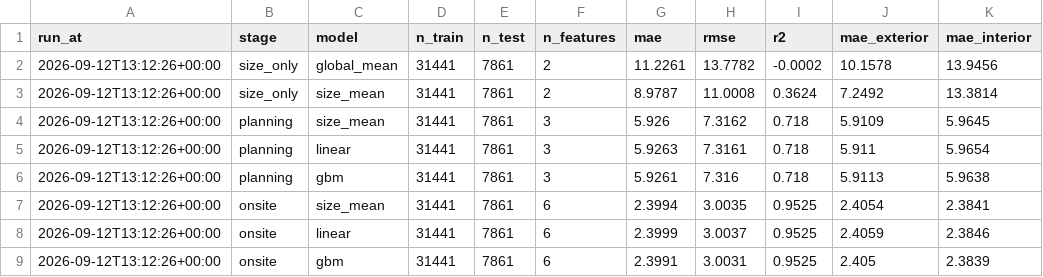
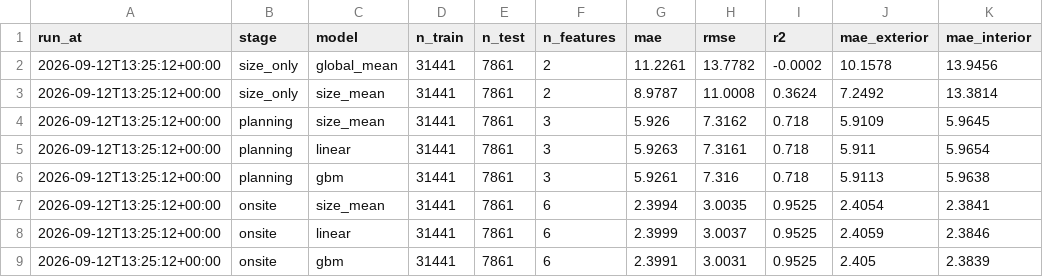
Before and after one commit to namanphogat0003-commits/doorstep-A07-water-supplies, a CSV file: experiments.csv, drawn as a sheet.

```diff
--- a/experiments.csv
+++ b/experiments.csv
@@ -1,9 +1,9 @@
 run_at,stage,model,n_train,n_test,n_features,mae,rmse,r2,mae_exterior,mae_interior
-2026-09-12T13:12:26+00:00,size_only,global_mean,31441,7861,2,11.2261,13.7782,-0.0002,10.1578,13.9456
-2026-09-12T13:12:26+00:00,size_only,size_mean,31441,7861,2,8.9787,11.0008,0.3624,7.2492,13.3814
-2026-09-12T13:12:26+00:00,planning,size_mean,31441,7861,3,5.926,7.3162,0.718,5.9109,5.9645
-2026-09-12T13:12:26+00:00,planning,linear,31441,7861,3,5.9263,7.3161,0.718,5.911,5.9654
-2026-09-12T13:12:26+00:00,planning,gbm,31441,7861,3,5.9261,7.316,0.718,5.9113,5.9638
-2026-09-12T13:12:26+00:00,onsite,size_mean,31441,7861,6,2.3994,3.0035,0.9525,2.4054,2.3841
-2026-09-12T13:12:26+00:00,onsite,linear,31441,7861,6,2.3999,3.0037,0.9525,2.4059,2.3846
-2026-09-12T13:12:26+00:00,onsite,gbm,31441,7861,6,2.3991,3.0031,0.9525,2.405,2.3839
+2026-09-12T13:25:12+00:00,size_only,global_mean,31441,7861,2,11.2261,13.7782,-0.0002,10.1578,13.9456
+2026-09-12T13:25:12+00:00,size_only,size_mean,31441,7861,2,8.9787,11.0008,0.3624,7.2492,13.3814
+2026-09-12T13:25:12+00:00,planning,size_mean,31441,7861,3,5.926,7.3162,0.718,5.9109,5.9645
+2026-09-12T13:25:12+00:00,planning,linear,31441,7861,3,5.9263,7.3161,0.718,5.911,5.9654
+2026-09-12T13:25:12+00:00,planning,gbm,31441,7861,3,5.9261,7.316,0.718,5.9113,5.9638
+2026-09-12T13:25:12+00:00,onsite,size_mean,31441,7861,6,2.3994,3.0035,0.9525,2.4054,2.3841
+2026-09-12T13:25:12+00:00,onsite,linear,31441,7861,6,2.3999,3.0037,0.9525,2.4059,2.3846
+2026-09-12T13:25:12+00:00,onsite,gbm,31441,7861,6,2.3991,3.0031,0.9525,2.405,2.3839
```
Also changed, not shown: 5 other files.
